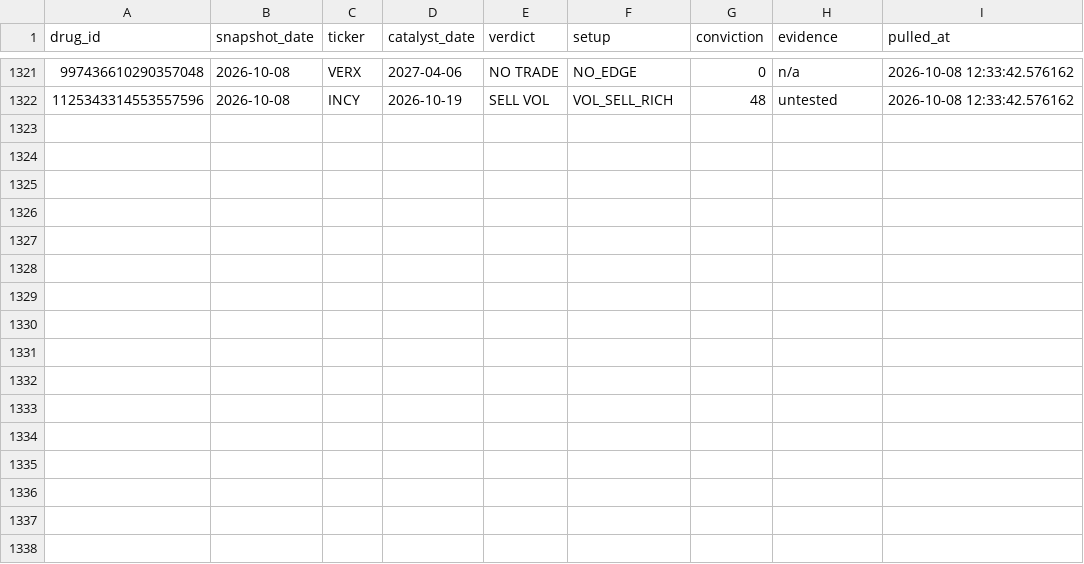
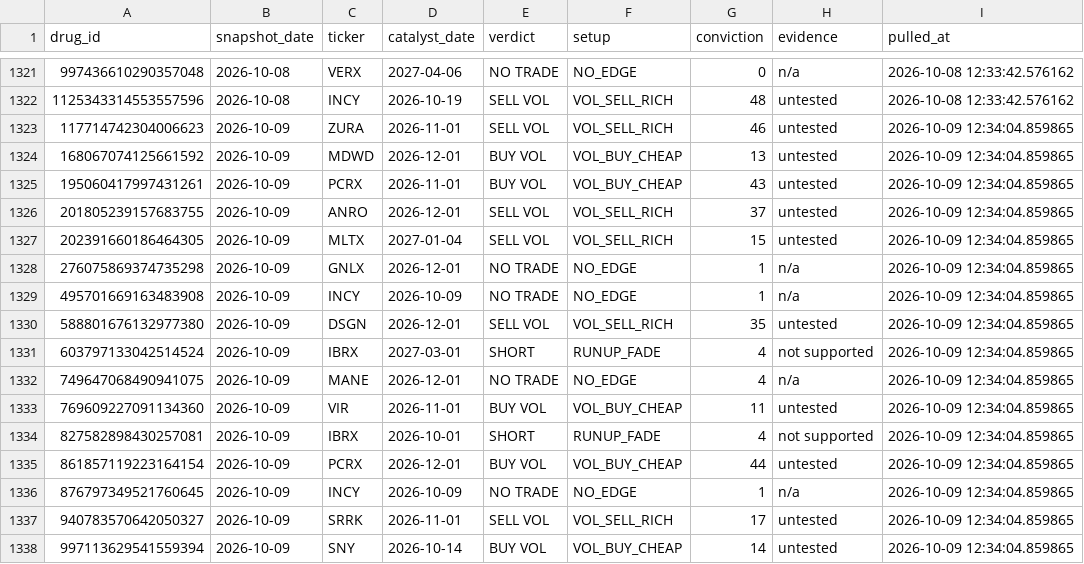
Before and after one commit to palashpawar/biocatalyst, a CSV file: logs/verdicts.csv, drawn as a sheet; only a part is shown, gaps mark what is left out.

```diff
--- a/logs/verdicts.csv
+++ b/logs/verdicts.csv
@@ -1322 +1322,17 @@ drug_id,snapshot_date,ticker,catalyst_date,verdict,setup,conviction,evidence,pul
 1125343314553557596,2026-10-08,INCY,2026-10-19,SELL VOL,VOL_SELL_RICH,48,untested,2026-10-08 12:33:42.576162
+117714742304006623,2026-10-09,ZURA,2026-11-01,SELL VOL,VOL_SELL_RICH,46,untested,2026-10-09 12:34:04.859865
+168067074125661592,2026-10-09,MDWD,2026-12-01,BUY VOL,VOL_BUY_CHEAP,13,untested,2026-10-09 12:34:04.859865
+195060417997431261,2026-10-09,PCRX,2026-11-01,BUY VOL,VOL_BUY_CHEAP,43,untested,2026-10-09 12:34:04.859865
+201805239157683755,2026-10-09,ANRO,2026-12-01,SELL VOL,VOL_SELL_RICH,37,untested,2026-10-09 12:34:04.859865
+202391660186464305,2026-10-09,MLTX,2027-01-04,SELL VOL,VOL_SELL_RICH,15,untested,2026-10-09 12:34:04.859865
+276075869374735298,2026-10-09,GNLX,2026-12-01,NO TRADE,NO_EDGE,1,n/a,2026-10-09 12:34:04.859865
+495701669163483908,2026-10-09,INCY,2026-10-09,NO TRADE,NO_EDGE,1,n/a,2026-10-09 12:34:04.859865
+588801676132977380,2026-10-09,DSGN,2026-12-01,SELL VOL,VOL_SELL_RICH,35,untested,2026-10-09 12:34:04.859865
+603797133042514524,2026-10-09,IBRX,2027-03-01,SHORT,RUNUP_FADE,4,not supported,2026-10-09 12:34:04.859865
+749647068490941075,2026-10-09,MANE,2026-12-01,NO TRADE,NO_EDGE,4,n/a,2026-10-09 12:34:04.859865
+769609227091134360,2026-10-09,VIR,2026-11-01,BUY VOL,VOL_BUY_CHEAP,11,untested,2026-10-09 12:34:04.859865
+827582898430257081,2026-10-09,IBRX,2026-10-01,SHORT,RUNUP_FADE,4,not supported,2026-10-09 12:34:04.859865
+861857119223164154,2026-10-09,PCRX,2026-12-01,BUY VOL,VOL_BUY_CHEAP,44,untested,2026-10-09 12:34:04.859865
+876797349521760645,2026-10-09,INCY,2026-10-09,NO TRADE,NO_EDGE,1,n/a,2026-10-09 12:34:04.859865
+940783570642050327,2026-10-09,SRRK,2026-11-01,SELL VOL,VOL_SELL_RICH,17,untested,2026-10-09 12:34:04.859865
+997113629541559394,2026-10-09,SNY,2026-10-14,BUY VOL,VOL_BUY_CHEAP,14,untested,2026-10-09 12:34:04.859865
```
Also changed, not shown: 2 other files.
